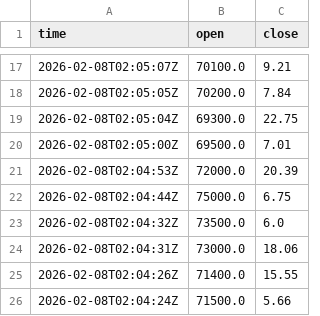
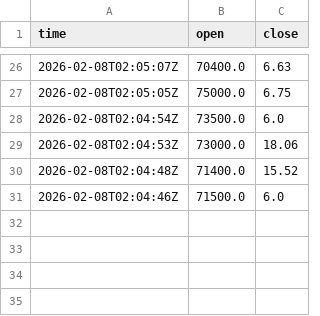
Before and after one commit to cientryandroid-bot/BTC_Liquidity, a CSV file: muros_institucionales.csv, drawn as a sheet; only a part is shown, gaps mark what is left out; the diff covers the shown part only.

Commit message:
Update Data ISO

```diff
--- a/muros_institucionales.csv
+++ b/muros_institucionales.csv
@@ -17,10 +26,6 @@ time,open,close
-2026-02-08T02:05:07Z,70100.0,9.21
-2026-02-08T02:05:05Z,70200.0,7.84
-2026-02-08T02:05:04Z,69300.0,22.75
-2026-02-08T02:05:00Z,69500.0,7.01
-2026-02-08T02:04:53Z,72000.0,20.39
-2026-02-08T02:04:44Z,75000.0,6.75
-2026-02-08T02:04:32Z,73500.0,6.0
-2026-02-08T02:04:31Z,73000.0,18.06
-2026-02-08T02:04:26Z,71400.0,15.55
-2026-02-08T02:04:24Z,71500.0,5.66
+2026-02-08T02:05:07Z,70400.0,6.63
+2026-02-08T02:05:05Z,75000.0,6.75
+2026-02-08T02:04:54Z,73500.0,6.0
+2026-02-08T02:04:53Z,73000.0,18.06
+2026-02-08T02:04:48Z,71400.0,15.52
+2026-02-08T02:04:46Z,71500.0,6.0
```
Also changed, not shown: 12 added rows, 3 removed rows and 22 edited cells elsewhere in this file.
